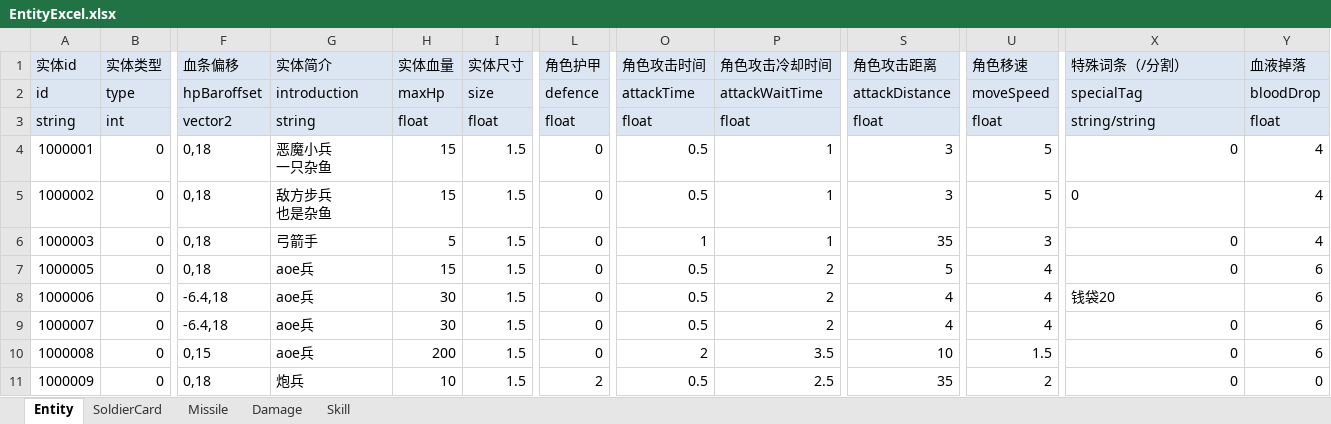
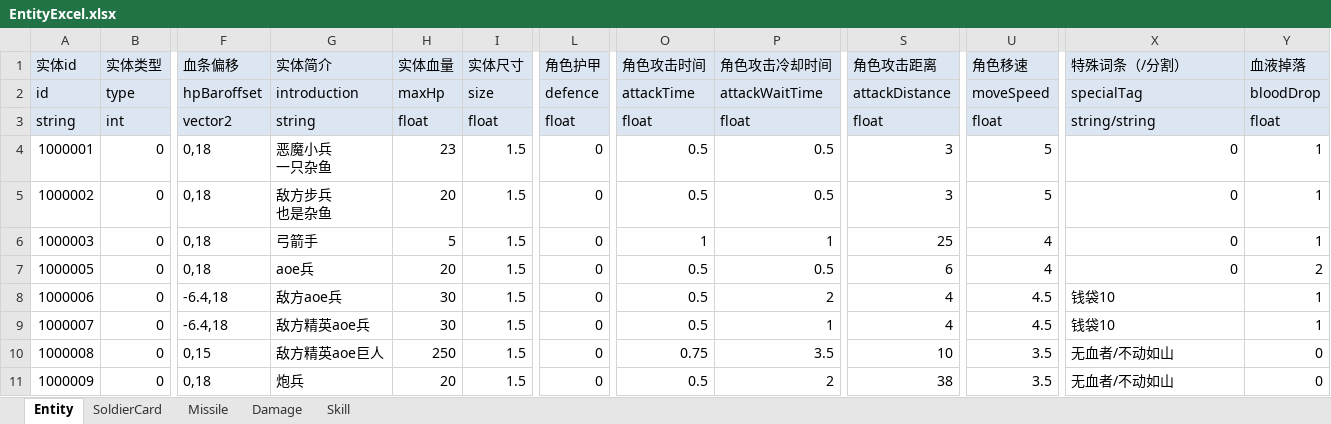
Before and after one commit to FURYDANCE/DemonOverwhelming, an Excel workbook: Assets/Resources/DataTables/EntityExcel.xlsx, sheet Entity, drawn as a sheet; only a part is shown, gaps mark what is left out; values as stored, in another font and other column widths than the file's, no borders; the diff covers the shown part only; the diff names each change by its address in the sheet, - before the commit and + after, or states it on an @@ line.

```diff
--- a/Assets/Resources/DataTables/EntityExcel.xlsx (sheet Entity)
+++ b/Assets/Resources/DataTables/EntityExcel.xlsx (sheet Entity)
-H4 (实体血量): 15
+H4 (实体血量): 23
-P4:P5 (角色攻击冷却时间): 1
+P4:P5 (角色攻击冷却时间): 0.5
-Y4:Y6 (血液掉落): 4
+Y4:Y6 (血液掉落): 1
-H5 (实体血量): 15
+H5 (实体血量): 20
-X5 alignment: left
+X5 alignment: right
-S6 (角色攻击距离): 35
+S6 (角色攻击距离): 25
-U6 (角色移速): 3
+U6 (角色移速): 4
-H7 (实体血量): 15
+H7 (实体血量): 20
-P7 (角色攻击冷却时间): 2
+P7 (角色攻击冷却时间): 0.5
-S7 (角色攻击距离): 5
+S7 (角色攻击距离): 6
-Y7 (血液掉落): 6
+Y7 (血液掉落): 2
-G8 (实体简介): aoe兵
+G8 (实体简介): 敌方aoe兵
-U8:U9 (角色移速): 4
+U8:U9 (角色移速): 4.5
-X8 (特殊词条（/分割）): 钱袋20
+X8 (特殊词条（/分割）): 钱袋10
-Y8:Y9 (血液掉落): 6
+Y8:Y9 (血液掉落): 1
-G9 (实体简介): aoe兵
+G9 (实体简介): 敌方精英aoe兵
-P9 (角色攻击冷却时间): 2
+P9 (角色攻击冷却时间): 1
-X9 (特殊词条（/分割）): 0
+X9 (特殊词条（/分割）): 钱袋10
-G10 (实体简介): aoe兵
+G10 (实体简介): 敌方精英aoe巨人
-H10 (实体血量): 200
+H10 (实体血量): 250
-O10 (角色攻击时间): 2
+O10 (角色攻击时间): 0.75
-U10 (角色移速): 1.5
+U10 (角色移速): 3.5
-X10:X11 (特殊词条（/分割）): 0
+X10:X11 (特殊词条（/分割）): 无血者/不动如山
-Y10 (血液掉落): 6
+Y10 (血液掉落): 0
-H11 (实体血量): 10
+H11 (实体血量): 20
-L11 (角色护甲): 2
+L11 (角色护甲): 0
-P11 (角色攻击冷却时间): 2.5
+P11 (角色攻击冷却时间): 2
-S11 (角色攻击距离): 35
+S11 (角色攻击距离): 38
-U11 (角色移速): 2
+U11 (角色移速): 3.5
```
Also changed, not shown: 47 added rows and 12 edited cells elsewhere in this sheet, sheet SoldierCard, sheet Missile, sheet Damage, 20 other files.
